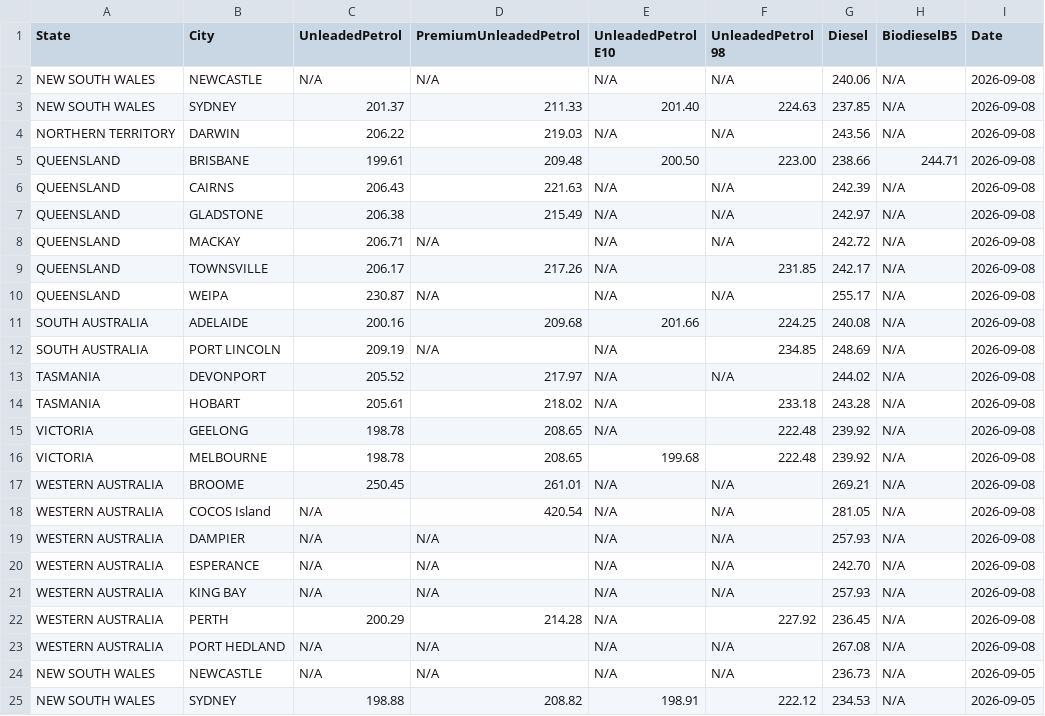
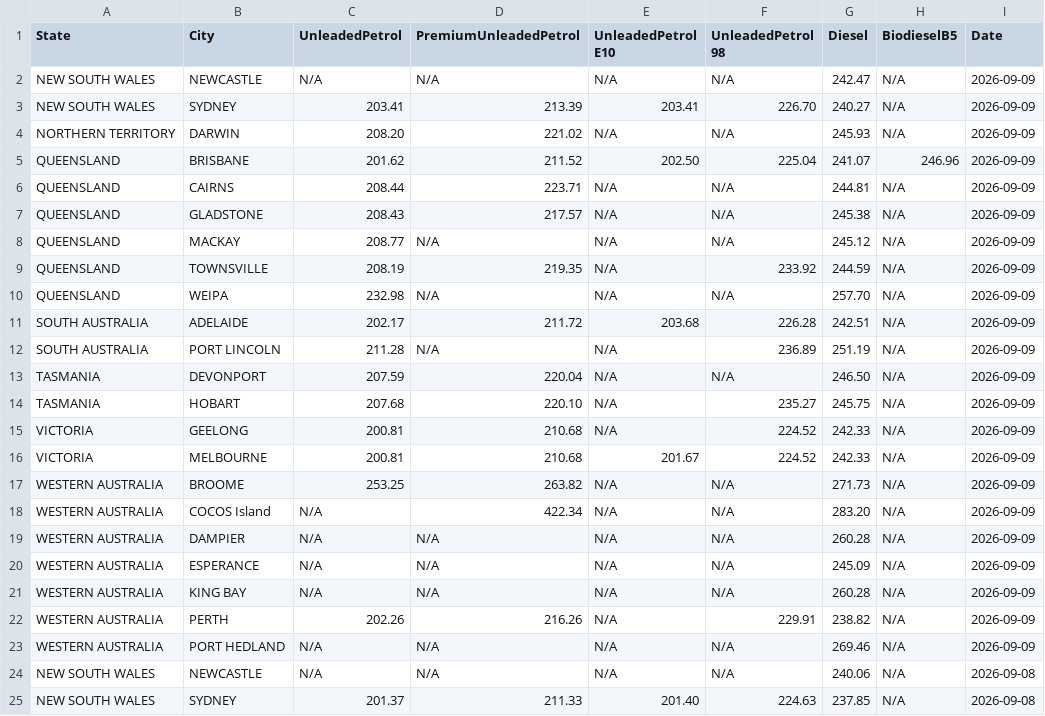
Before and after one commit to nwbort/tgp-viva, a CSV file: tgp-viva-history.csv, drawn as a sheet; only a part is shown; the shorter side is filled out with more unchanged rows; the diff names each change by its address in the sheet, - before the commit and + after, or states it on an @@ line.

```diff
--- a/tgp-viva-history.csv
+++ b/tgp-viva-history.csv
+row 2: NEW SOUTH WALES | NEWCASTLE | N/A | N/A | N/A | N/A | 242.47 | N/A | 2026-09-09
+row 3: NEW SOUTH WALES | SYDNEY | 203.41 | 213.39 | 203.41 | 226.70 | 240.27 | N/A | 2026-09-09
+row 4: NORTHERN TERRITORY | DARWIN | 208.20 | 221.02 | N/A | N/A | 245.93 | N/A | 2026-09-09
+row 5: QUEENSLAND | BRISBANE | 201.62 | 211.52 | 202.50 | 225.04 | 241.07 | 246.96 | 2026-09-09
+row 6: QUEENSLAND | CAIRNS | 208.44 | 223.71 | N/A | N/A | 244.81 | N/A | 2026-09-09
+row 7: QUEENSLAND | GLADSTONE | 208.43 | 217.57 | N/A | N/A | 245.38 | N/A | 2026-09-09
+row 8: QUEENSLAND | MACKAY | 208.77 | N/A | N/A | N/A | 245.12 | N/A | 2026-09-09
+row 9: QUEENSLAND | TOWNSVILLE | 208.19 | 219.35 | N/A | 233.92 | 244.59 | N/A | 2026-09-09
+row 10: QUEENSLAND | WEIPA | 232.98 | N/A | N/A | N/A | 257.70 | N/A | 2026-09-09
+row 11: SOUTH AUSTRALIA | ADELAIDE | 202.17 | 211.72 | 203.68 | 226.28 | 242.51 | N/A | 2026-09-09
+row 12: SOUTH AUSTRALIA | PORT LINCOLN | 211.28 | N/A | N/A | 236.89 | 251.19 | N/A | 2026-09-09
+row 13: TASMANIA | DEVONPORT | 207.59 | 220.04 | N/A | N/A | 246.50 | N/A | 2026-09-09
+row 14: TASMANIA | HOBART | 207.68 | 220.10 | N/A | 235.27 | 245.75 | N/A | 2026-09-09
+row 15: VICTORIA | GEELONG | 200.81 | 210.68 | N/A | 224.52 | 242.33 | N/A | 2026-09-09
+row 16: VICTORIA | MELBOURNE | 200.81 | 210.68 | 201.67 | 224.52 | 242.33 | N/A | 2026-09-09
+row 17: WESTERN AUSTRALIA | BROOME | 253.25 | 263.82 | N/A | N/A | 271.73 | N/A | 2026-09-09
+row 18: WESTERN AUSTRALIA | COCOS Island | N/A | 422.34 | N/A | N/A | 283.20 | N/A | 2026-09-09
+row 19: WESTERN AUSTRALIA | DAMPIER | N/A | N/A | N/A | N/A | 260.28 | N/A | 2026-09-09
+row 20: WESTERN AUSTRALIA | ESPERANCE | N/A | N/A | N/A | N/A | 245.09 | N/A | 2026-09-09
+row 21: WESTERN AUSTRALIA | KING BAY | N/A | N/A | N/A | N/A | 260.28 | N/A | 2026-09-09
+row 22: WESTERN AUSTRALIA | PERTH | 202.26 | 216.26 | N/A | 229.91 | 238.82 | N/A | 2026-09-09
+row 23: WESTERN AUSTRALIA | PORT HEDLAND | N/A | N/A | N/A | N/A | 269.46 | N/A | 2026-09-09
```
Also changed, not shown: tgp-viva-normalised.csv, vivaenergy.com.au-quick-links-terminal-gate-pricing.csv, 1 other file.
